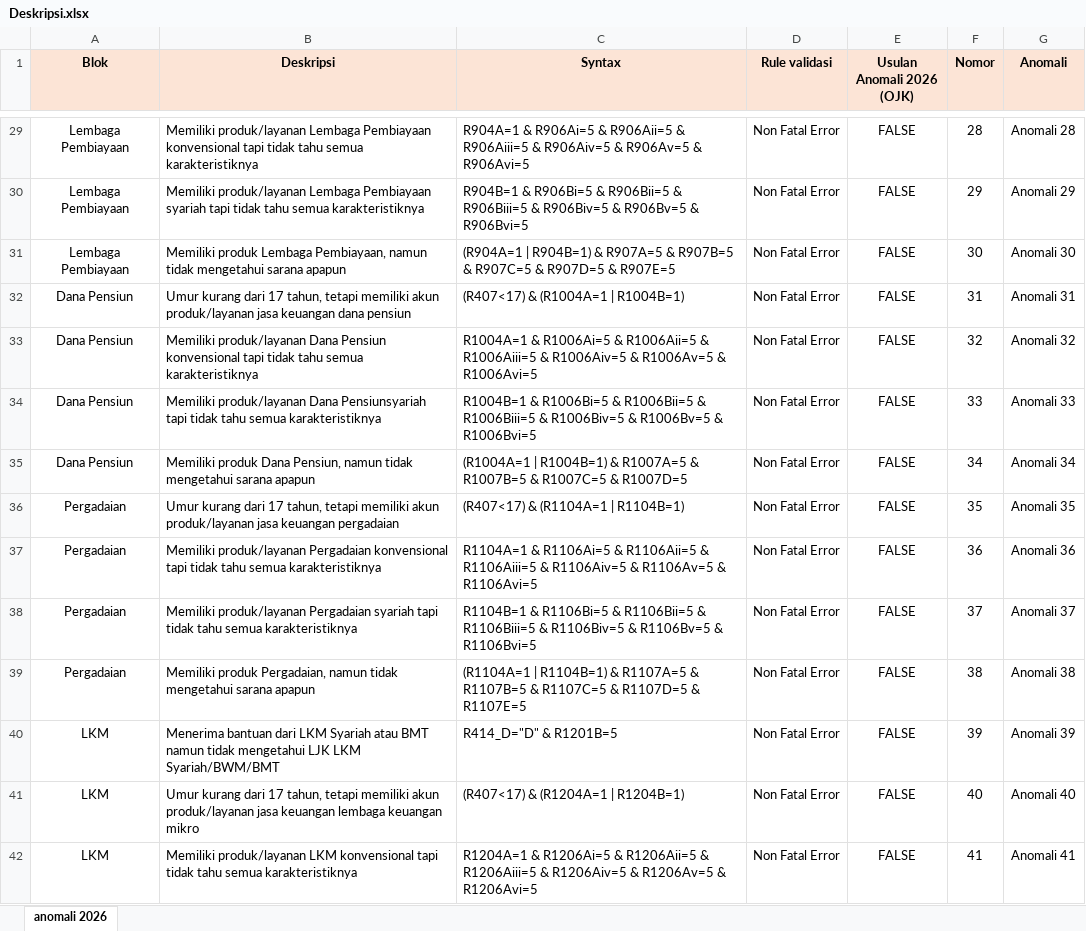
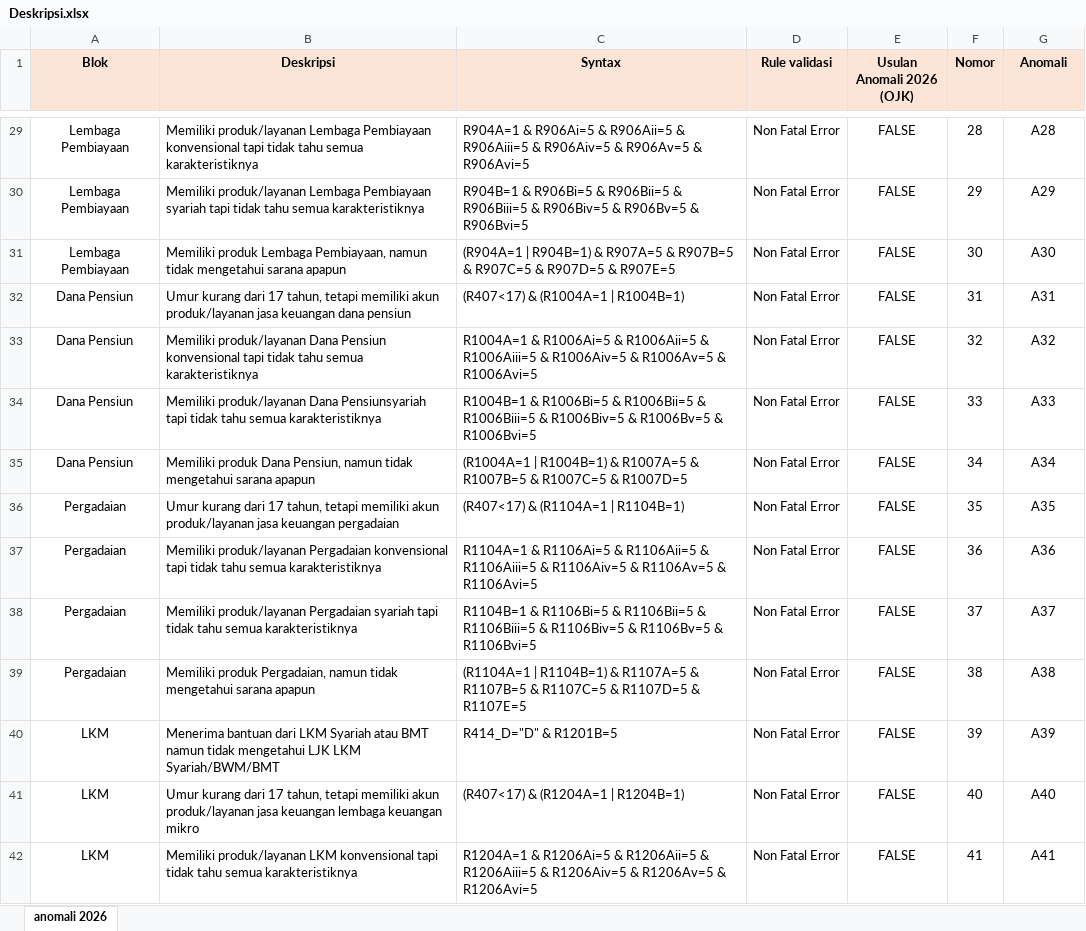
Before and after one commit to ptrayogs/SNLIK2026, an Excel workbook: Deskripsi.xlsx, sheet anomali 2026, drawn as a sheet; only a part is shown, gaps mark what is left out; values as stored, in another font and other column widths than the file's, no borders; the diff covers the shown part only; the diff names each change by its address in the sheet, - before the commit and + after, or states it on an @@ line.

```diff
--- a/Deskripsi.xlsx (sheet anomali 2026)
+++ b/Deskripsi.xlsx (sheet anomali 2026)
-G29 (Anomali): Anomali 28
+G29 (Anomali): A28
-G30 (Anomali): Anomali 29
+G30 (Anomali): A29
-G31 (Anomali): Anomali 30
+G31 (Anomali): A30
-G32 (Anomali): Anomali 31
+G32 (Anomali): A31
-G33 (Anomali): Anomali 32
+G33 (Anomali): A32
-G34 (Anomali): Anomali 33
+G34 (Anomali): A33
-G35 (Anomali): Anomali 34
+G35 (Anomali): A34
-G36 (Anomali): Anomali 35
+G36 (Anomali): A35
-G37 (Anomali): Anomali 36
+G37 (Anomali): A36
-G38 (Anomali): Anomali 37
+G38 (Anomali): A37
-G39 (Anomali): Anomali 38
+G39 (Anomali): A38
-G40 (Anomali): Anomali 39
+G40 (Anomali): A39
-G41 (Anomali): Anomali 40
+G41 (Anomali): A40
-G42 (Anomali): Anomali 41
+G42 (Anomali): A41
```
Also changed, not shown: 50 edited cells elsewhere in this sheet, 1 other file.
